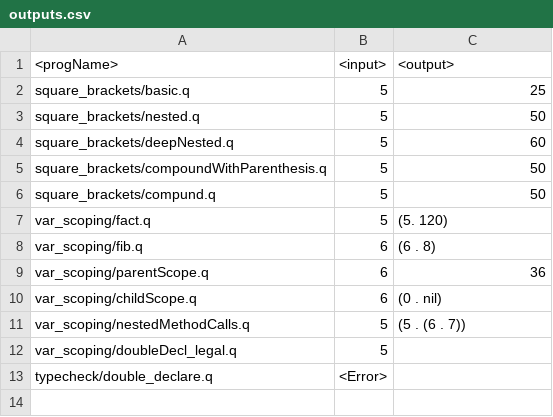
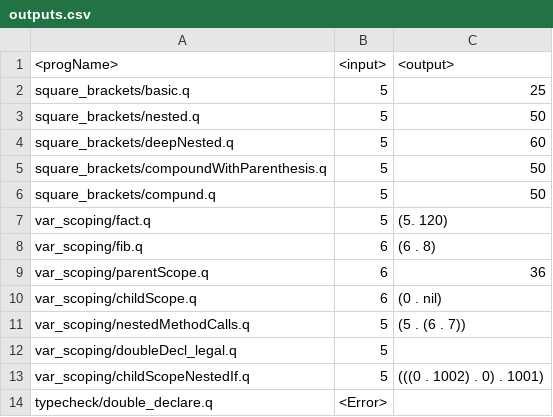
Before and after one commit to 01-Maverick-01/quandary-testcases, a CSV file: outputs.csv, drawn as a sheet; the diff names each change by its address in the sheet, - before the commit and + after, or states it on an @@ line.

Commit message:
Adding the test case childScopeNestedIf.q This file tests the scope of variables in the nested If Statement

```diff
--- a/outputs.csv
+++ b/outputs.csv
+row 13: var_scoping/childScopeNestedIf.q | 5 | (((0 . 1002) . 0) . 1001)
```
Also changed, not shown: 1 other file.
